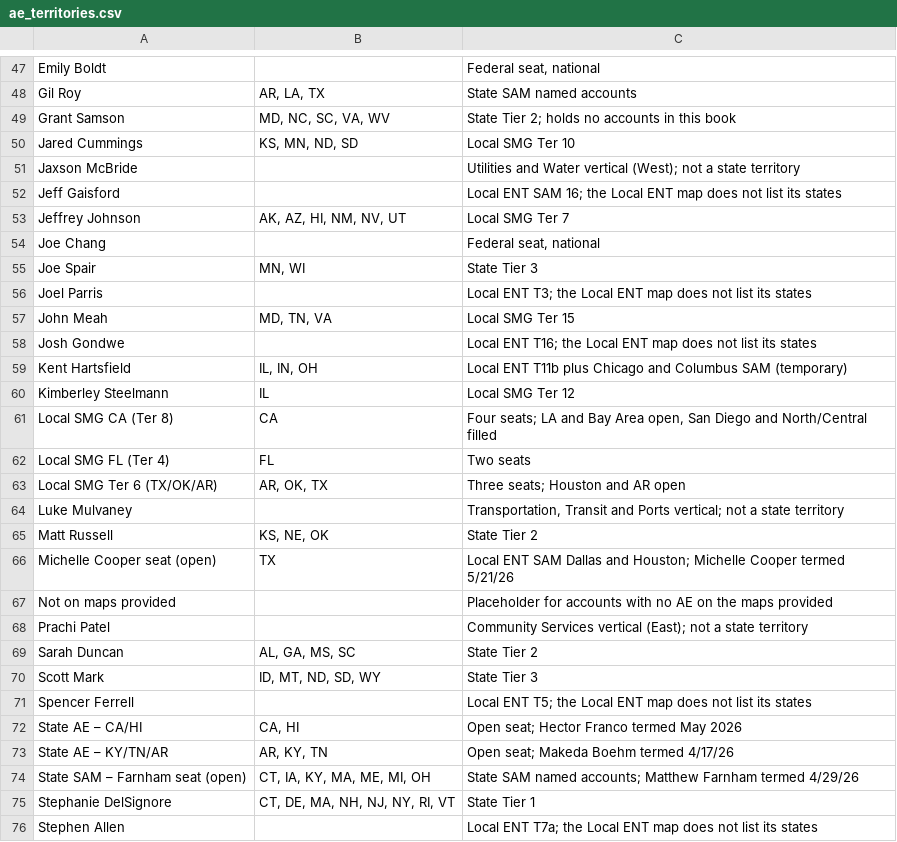
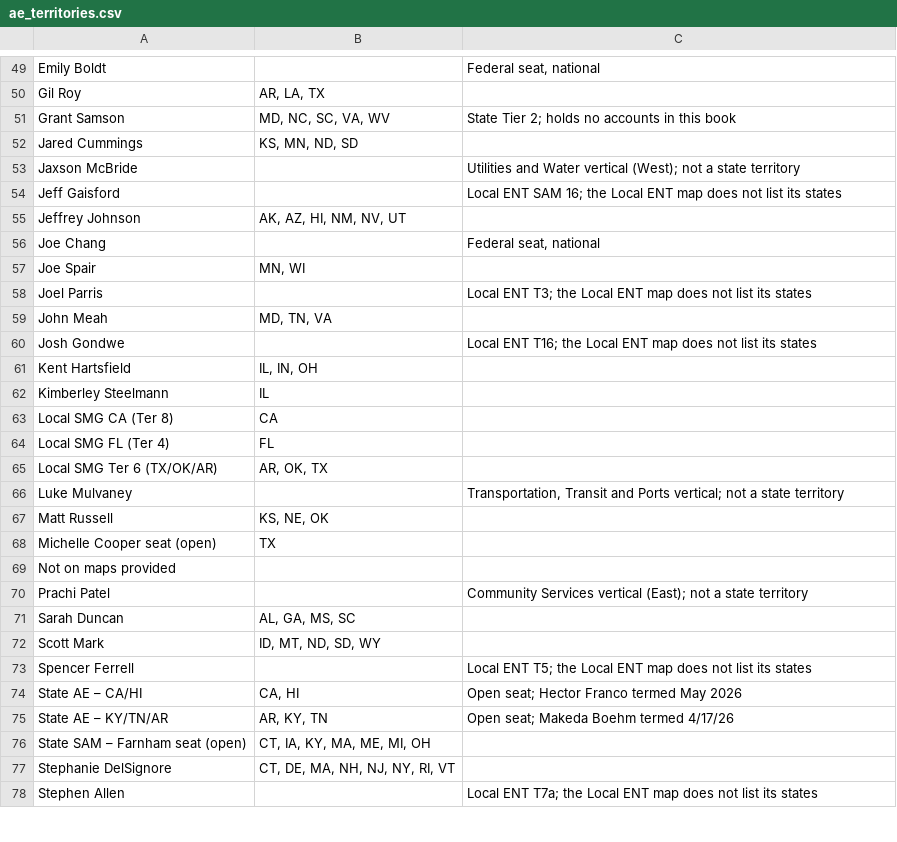
Before and after one commit to savannahlane/xp-planning, a CSV file: tiering/ae_territories.csv, drawn as a sheet; only a part is shown, gaps mark what is left out; addresses are those after the commit; the diff covers the shown part only; the diff names each change by its address in the sheet, - before the commit and + after, or states it on an @@ line.

```diff
--- a/tiering/ae_territories.csv
+++ b/tiering/ae_territories.csv
-C50: State SAM named accounts
+C50: (empty)
-C52: Local SMG Ter 10
+C52: (empty)
-C55: Local SMG Ter 7
+C55: (empty)
-C57: State Tier 3
+C57: (empty)
-C59: Local SMG Ter 15
+C59: (empty)
-C61: Local ENT T11b plus Chicago and Columbus SAM (temporary)
+C61: (empty)
-C62: Local SMG Ter 12
+C62: (empty)
-C63: Four seats; LA and Bay Area open, San Diego and North/Central filled
+C63: (empty)
-C64: Two seats
+C64: (empty)
-C65: Three seats; Houston and AR open
+C65: (empty)
-C67: State Tier 2
+C67: (empty)
-C68: Local ENT SAM Dallas and Houston; Michelle Cooper termed 5/21/26
+C68: (empty)
-C69: Placeholder for accounts with no AE on the maps provided
+C69: (empty)
-C71: State Tier 2
+C71: (empty)
-C72: State Tier 3
+C72: (empty)
-C76: State SAM named accounts; Matthew Farnham termed 4/29/26
+C76: (empty)
-C77: State Tier 1
+C77: (empty)
```
Also changed, not shown: 2 added rows and 25 edited cells elsewhere in this file, 1 other file.
